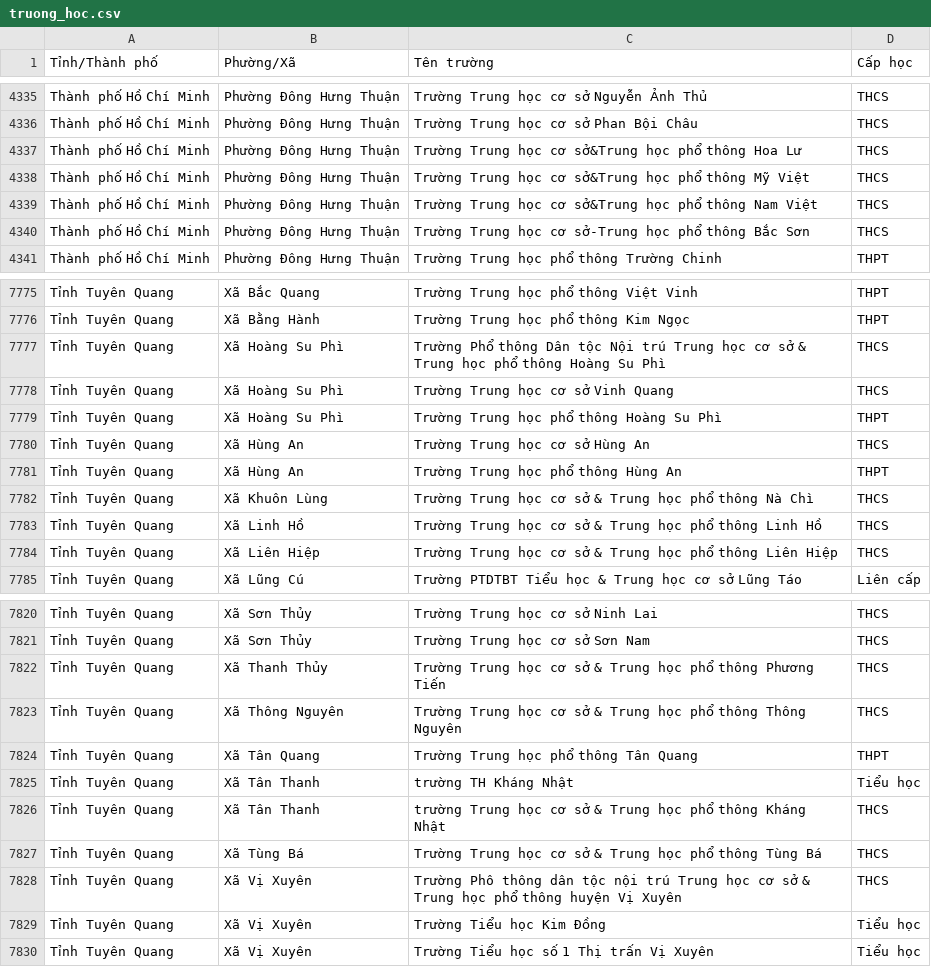
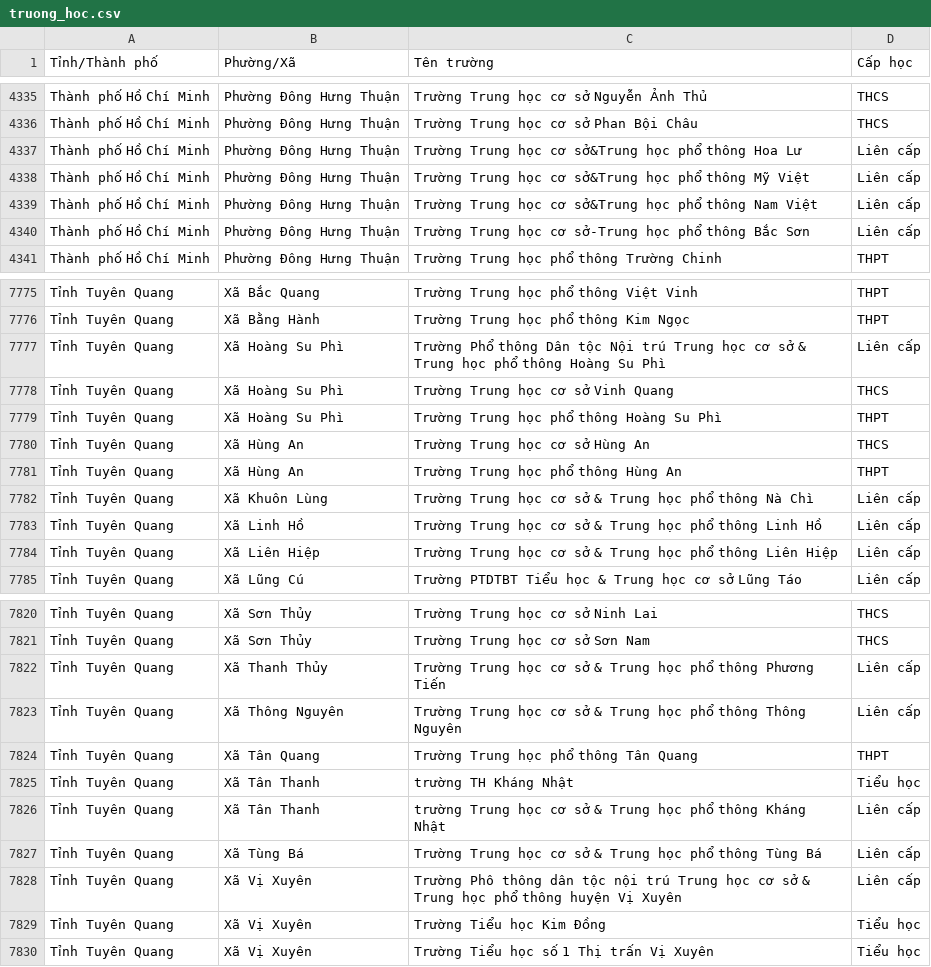
Before and after one commit to itstp10021994-bot/TuyensinhTanPhu, a CSV file: tuyensinh/data/truong_hoc.csv, drawn as a sheet; only a part is shown, gaps mark what is left out; the diff covers the shown part only.

```diff
--- a/tuyensinh/data/truong_hoc.csv
+++ b/tuyensinh/data/truong_hoc.csv
@@ -4336,6 +4336,6 @@ Thành phố Hồ Chí Minh,Phường Đông Hưng Thuận,Trường Trung học
 Thành phố Hồ Chí Minh,Phường Đông Hưng Thuận,Trường Trung học cơ sở Phan Bội Châu,THCS
-Thành phố Hồ Chí Minh,Phường Đông Hưng Thuận,Trường Trung học cơ sở&Trung học phổ thông Hoa Lư,THCS
-Thành phố Hồ Chí Minh,Phường Đông Hưng Thuận,Trường Trung học cơ sở&Trung học phổ thông Mỹ Việt,THCS
-Thành phố Hồ Chí Minh,Phường Đông Hưng Thuận,Trường Trung học cơ sở&Trung học phổ thông Nam Việt,THCS
-Thành phố Hồ Chí Minh,Phường Đông Hưng Thuận,Trường Trung học cơ sở-Trung học phổ thông Bắc Sơn,THCS
+Thành phố Hồ Chí Minh,Phường Đông Hưng Thuận,Trường Trung học cơ sở&Trung học phổ thông Hoa Lư,Liên cấp
+Thành phố Hồ Chí Minh,Phường Đông Hưng Thuận,Trường Trung học cơ sở&Trung học phổ thông Mỹ Việt,Liên cấp
+Thành phố Hồ Chí Minh,Phường Đông Hưng Thuận,Trường Trung học cơ sở&Trung học phổ thông Nam Việt,Liên cấp
+Thành phố Hồ Chí Minh,Phường Đông Hưng Thuận,Trường Trung học cơ sở-Trung học phổ thông Bắc Sơn,Liên cấp
 Thành phố Hồ Chí Minh,Phường Đông Hưng Thuận,Trường Trung học phổ thông Trường Chinh,THPT
@@ -7777,3 +7777,3 @@ Tỉnh Tuyên Quang,Xã Bắc Quang,Trường Trung học phổ thông Việt Vi
 Tỉnh Tuyên Quang,Xã Bằng Hành,Trường Trung học phổ thông Kim Ngọc,THPT
-Tỉnh Tuyên Quang,Xã Hoàng Su Phì,Trường Phổ thông Dân tộc Nội trú Trung học cơ sở & Trung học phổ thông Hoàng Su Phì,THCS
+Tỉnh Tuyên Quang,Xã Hoàng Su Phì,Trường Phổ thông Dân tộc Nội trú Trung học cơ sở & Trung học phổ thông Hoàng Su Phì,Liên cấp
 Tỉnh Tuyên Quang,Xã Hoàng Su Phì,Trường Trung học cơ sở Vinh Quang,THCS
@@ -7782,5 +7782,5 @@ Tỉnh Tuyên Quang,Xã Hùng An,Trường Trung học cơ sở Hùng An,THCS
 Tỉnh Tuyên Quang,Xã Hùng An,Trường Trung học phổ thông Hùng An,THPT
-Tỉnh Tuyên Quang,Xã Khuôn Lùng,Trường Trung học cơ sở & Trung học phổ thông Nà Chì,THCS
-Tỉnh Tuyên Quang,Xã Linh Hồ,Trường Trung học cơ sở & Trung học phổ thông Linh Hồ,THCS
-Tỉnh Tuyên Quang,Xã Liên Hiệp,Trường Trung học cơ sở & Trung học phổ thông Liên Hiệp,THCS
+Tỉnh Tuyên Quang,Xã Khuôn Lùng,Trường Trung học cơ sở & Trung học phổ thông Nà Chì,Liên cấp
+Tỉnh Tuyên Quang,Xã Linh Hồ,Trường Trung học cơ sở & Trung học phổ thông Linh Hồ,Liên cấp
+Tỉnh Tuyên Quang,Xã Liên Hiệp,Trường Trung học cơ sở & Trung học phổ thông Liên Hiệp,Liên cấp
 Tỉnh Tuyên Quang,Xã Lũng Cú,Trường PTDTBT Tiểu học & Trung học cơ sở Lũng Táo,Liên cấp
@@ -7822,9 +7822,9 @@ Tỉnh Tuyên Quang,Xã Sơn Thủy,Trường Trung học cơ sở Ninh Lai,THCS
 Tỉnh Tuyên Quang,Xã Sơn Thủy,Trường Trung học cơ sở Sơn Nam,THCS
-Tỉnh Tuyên Quang,Xã Thanh Thủy,Trường Trung học cơ sở & Trung học phổ thông Phương Tiến,THCS
-Tỉnh Tuyên Quang,Xã Thông Nguyên,Trường Trung học cơ sở & Trung học phổ thông Thông Nguyên,THCS
+Tỉnh Tuyên Quang,Xã Thanh Thủy,Trường Trung học cơ sở & Trung học phổ thông Phương Tiến,Liên cấp
+Tỉnh Tuyên Quang,Xã Thông Nguyên,Trường Trung học cơ sở & Trung học phổ thông Thông Nguyên,Liên cấp
 Tỉnh Tuyên Quang,Xã Tân Quang,Trường Trung học phổ thông Tân Quang,THPT
 Tỉnh Tuyên Quang,Xã Tân Thanh,trường TH Kháng Nhật,Tiểu học
-Tỉnh Tuyên Quang,Xã Tân Thanh,trường Trung học cơ sở & Trung học phổ thông Kháng Nhật,THCS
-Tỉnh Tuyên Quang,Xã Tùng Bá,Trường Trung học cơ sở & Trung học phổ thông Tùng Bá,THCS
-Tỉnh Tuyên Quang,Xã Vị Xuyên,Trường Phô thông dân tộc nội trú Trung học cơ sở & Trung học phổ thông huyện Vị Xuyên,THCS
+Tỉnh Tuyên Quang,Xã Tân Thanh,trường Trung học cơ sở & Trung học phổ thông Kháng Nhật,Liên cấp
+Tỉnh Tuyên Quang,Xã Tùng Bá,Trường Trung học cơ sở & Trung học phổ thông Tùng Bá,Liên cấp
+Tỉnh Tuyên Quang,Xã Vị Xuyên,Trường Phô thông dân tộc nội trú Trung học cơ sở & Trung học phổ thông huyện Vị Xuyên,Liên cấp
 Tỉnh Tuyên Quang,Xã Vị Xuyên,Trường Tiểu học Kim Đồng,Tiểu học
```
Also changed, not shown: 124 edited cells elsewhere in this file, 3 other files.
